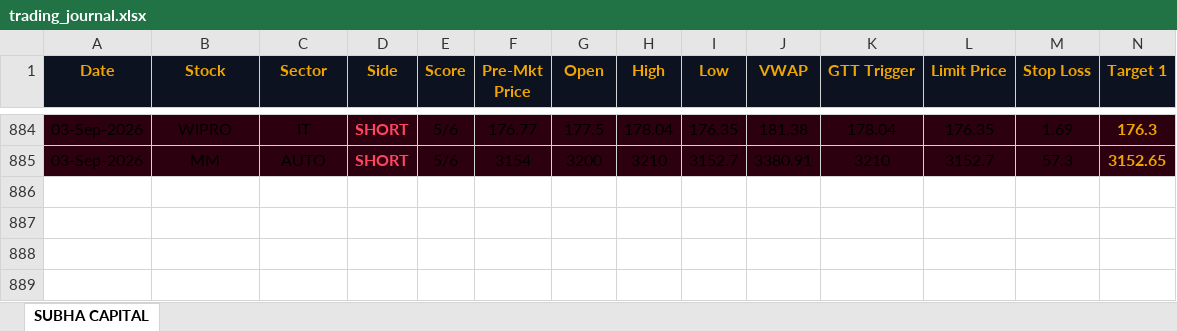
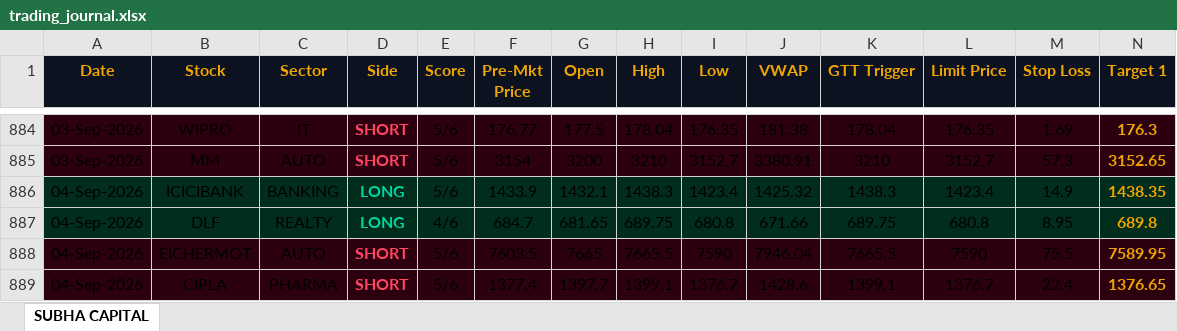
Before and after one commit to shashiravi2010-subha/subha-capital, an Excel workbook: trading_journal.xlsx, sheet SUBHA CAPITAL, drawn as a sheet; only a part is shown, gaps mark what is left out; values as stored, in another font and other column widths than the file's, no borders; rows hold the shown columns only; the diff names each change by its address in the sheet, - before the commit and + after, or states it on an @@ line.

Commit message:
Market data 04-Sep-2026 08:02 IST

```diff
--- a/trading_journal.xlsx (sheet SUBHA CAPITAL)
+++ b/trading_journal.xlsx (sheet SUBHA CAPITAL)
+row 886: 04-Sep-2026 | ICICIBANK | BANKING | LONG | 5/6 | 1433.9 | 1432.1 | 1438.3 | 1423.4 | 1425.32 | 1438.3 | 1423.4 | 14.9 | 1438.35
+row 887: 04-Sep-2026 | DLF | REALTY | LONG | 4/6 | 684.7 | 681.65 | 689.75 | 680.8 | 671.66 | 689.75 | 680.8 | 8.95 | 689.8
+row 888: 04-Sep-2026 | EICHERMOT | AUTO | SHORT | 5/6 | 7603.5 | 7665 | 7665.5 | 7590 | 7946.04 | 7665.5 | 7590 | 75.5 | 7589.95
+row 889: 04-Sep-2026 | CIPLA | PHARMA | SHORT | 5/6 | 1377.4 | 1397.7 | 1399.1 | 1376.7 | 1428.6 | 1399.1 | 1376.7 | 22.4 | 1376.65
```
Also changed, not shown: 1 other file.
